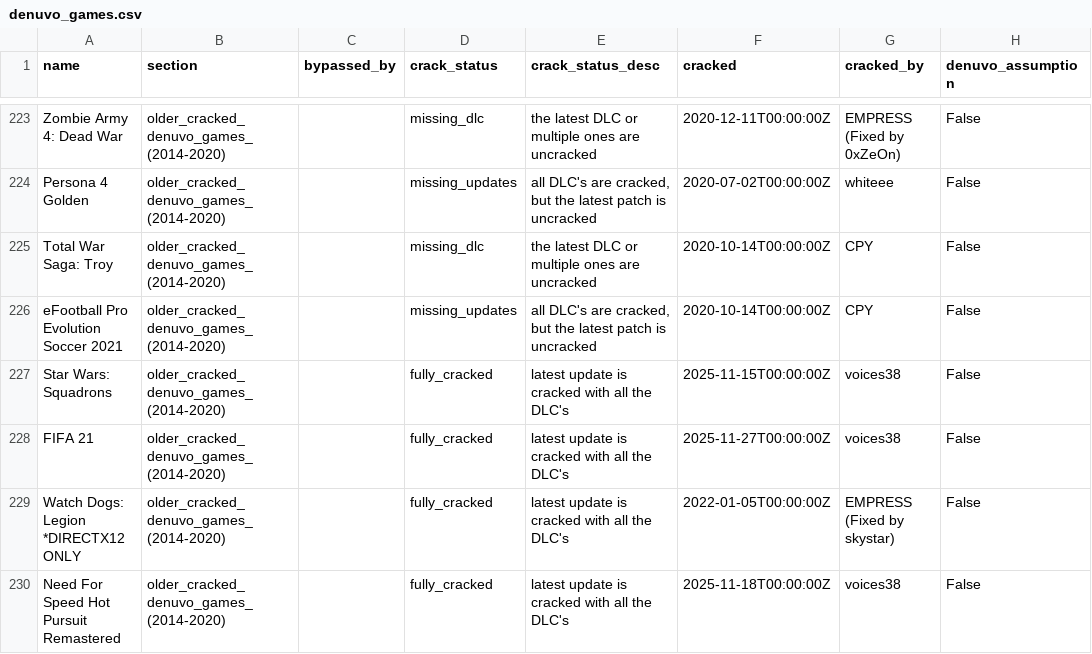
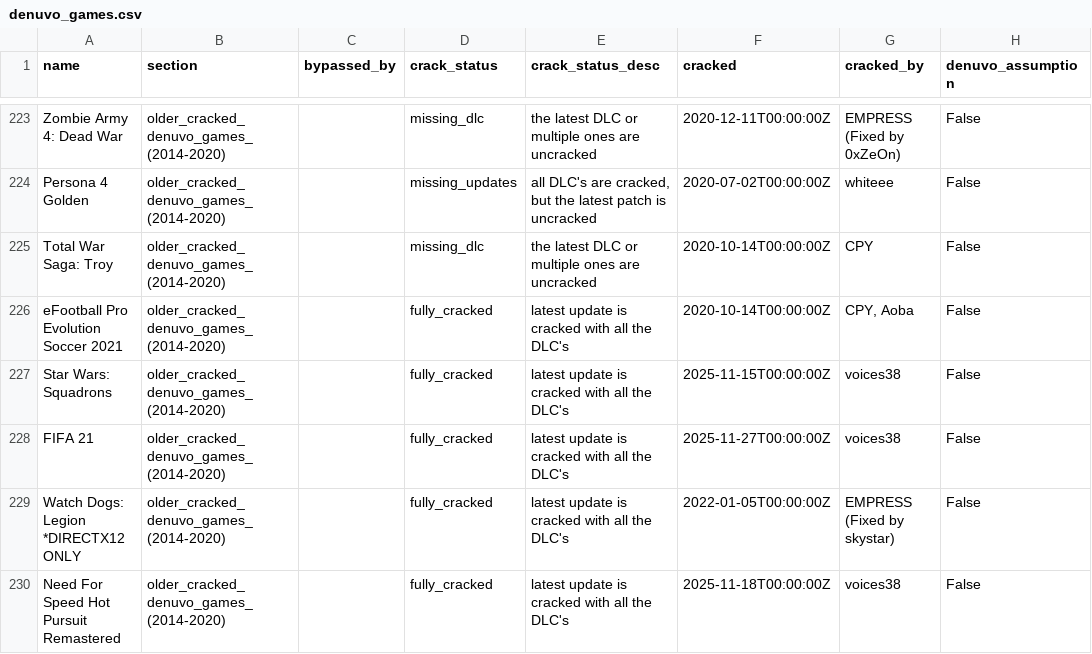
Before and after one commit to PorcoDio00033/denuvo-game-info, a CSV file: denuvo_games.csv, drawn as a sheet; only a part is shown, gaps mark what is left out; the diff names each change by its address in the sheet, - before the commit and + after, or states it on an @@ line.

```diff
--- a/denuvo_games.csv
+++ b/denuvo_games.csv
-D226 (crack_status): missing_updates
+D226 (crack_status): fully_cracked
-E226 (crack_status_desc): all DLC's are cracked, but the latest patch is uncracked
+E226 (crack_status_desc): latest update is cracked with all the DLC's
-G226 (cracked_by): CPY
+G226 (cracked_by): CPY, Aoba
```
Also changed, not shown: 1 other file.
